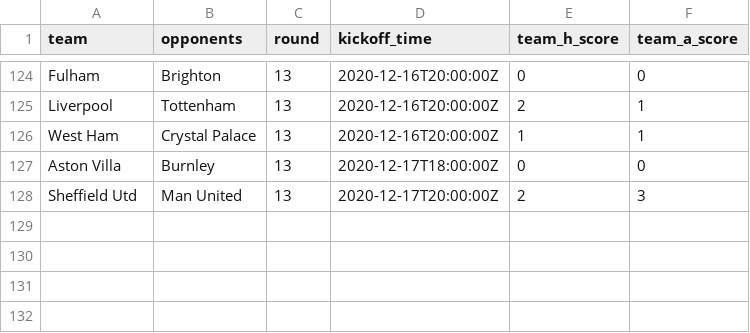
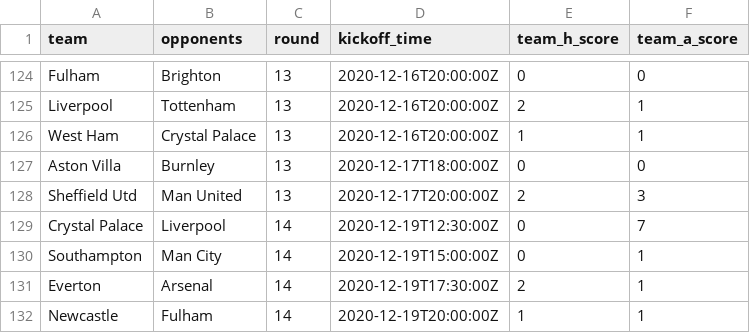
Before and after one commit to eivindhammers/filserver, a CSV file: scores_20-21.csv, drawn as a sheet; only a part is shown, gaps mark what is left out; the diff names each change by its address in the sheet, - before the commit and + after, or states it on an @@ line.

Commit message:
update scores

```diff
--- a/scores_20-21.csv
+++ b/scores_20-21.csv
+row 129: Crystal Palace | Liverpool | 14 | 2020-12-19T12:30:00Z | 0 | 7
+row 130: Southampton | Man City | 14 | 2020-12-19T15:00:00Z | 0 | 1
+row 131: Everton | Arsenal | 14 | 2020-12-19T17:30:00Z | 2 | 1
+row 132: Newcastle | Fulham | 14 | 2020-12-19T20:00:00Z | 1 | 1
```
